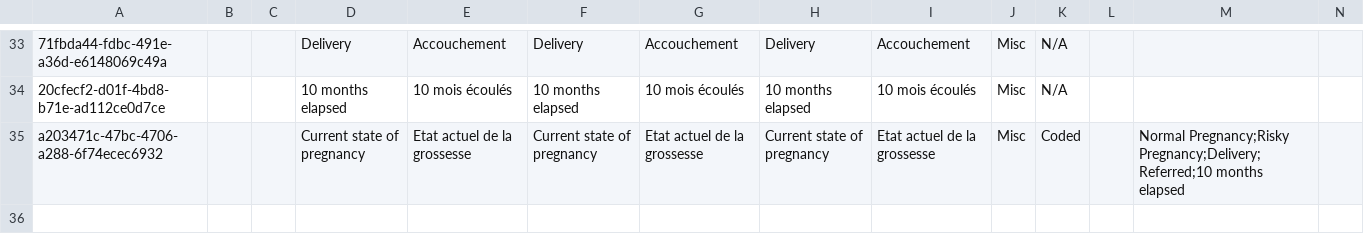
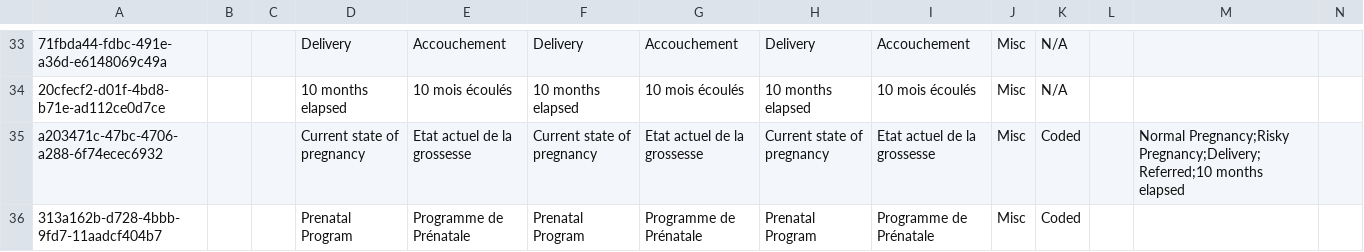
Before and after one commit to mekomsolutions/ozone-lamp, a CSV file: configs/openmrs/initializer_config/concepts/prenatal.csv, drawn as a sheet; only a part is shown, gaps mark what is left out; rows hold the shown columns only; the diff names each change by its address in the sheet, - before the commit and + after, or states it on an @@ line.

Commit message:
Add Prenatal Program

```diff
--- a/configs/openmrs/initializer_config/concepts/prenatal.csv
+++ b/configs/openmrs/initializer_config/concepts/prenatal.csv
+row 36: 313a162b-d728-4bbb-9fd7-11aadcf404b7 |  |  | Prenatal Program | Programme de Prénatale | Prenatal Program | Programme de Prénatale | Prenatal Program | Programme de Prénatale | Misc | Coded
```
Also changed, not shown: configs/openmrs/initializer_config/programworkflowstates/workflow_states.csv, 4 other files.
